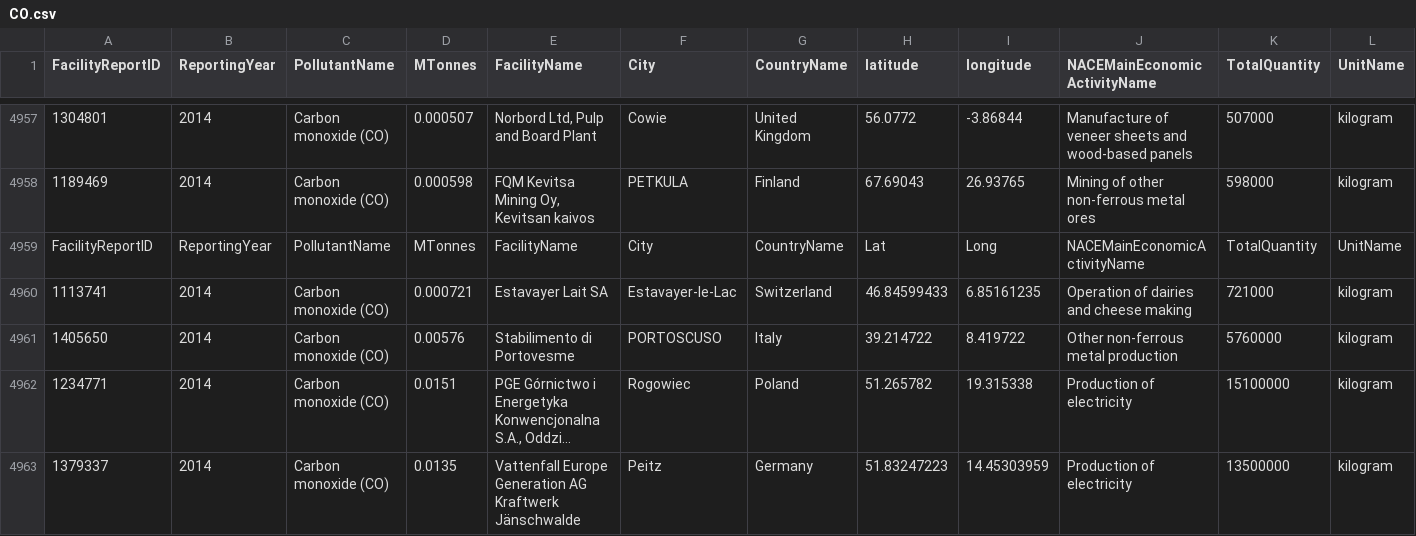
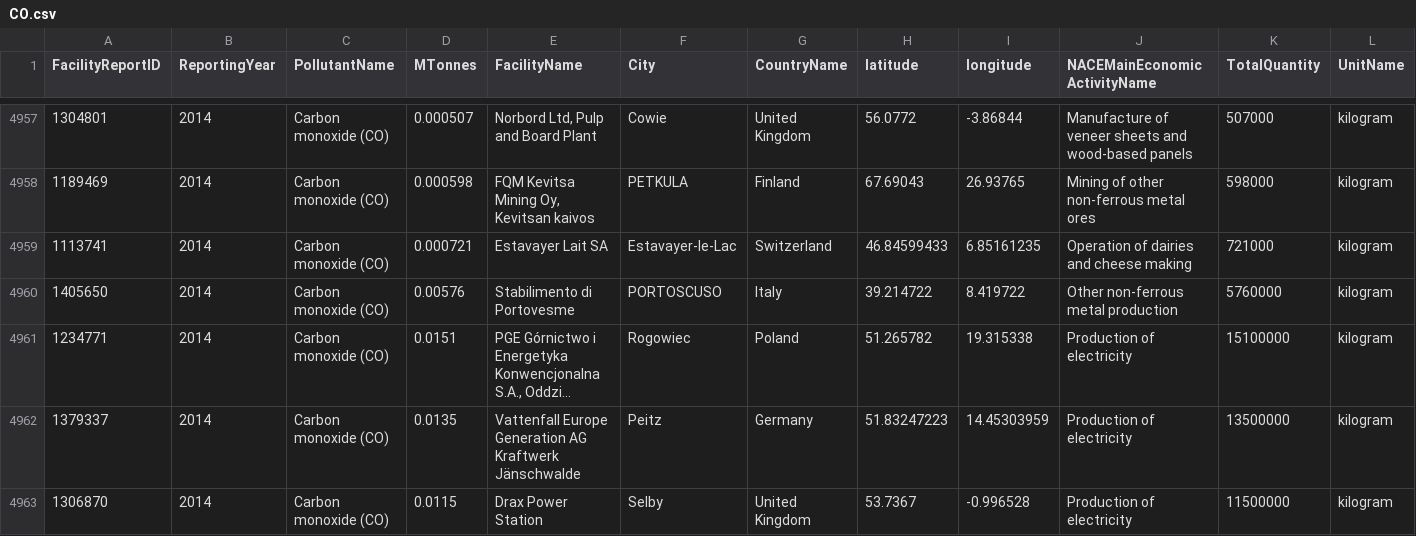
Before and after one commit to carbonnext-eu/carbonnext-eu.github.io, a CSV file: CO.csv, drawn as a sheet; only a part is shown, gaps mark what is left out; the shorter side is filled out with more unchanged rows; long unchanged cells end in …; rows hold the shown columns only; the diff names each change by its address in the sheet, - before the commit and + after, or states it on an @@ line.

Commit message:
Update CO.csv

```diff
--- a/CO.csv
+++ b/CO.csv
-row 4959: FacilityReportID | ReportingYear | PollutantName | MTonnes | FacilityName | City | CountryName | Lat | Long | NACEMainEconomicActivityName | TotalQuantity | UnitName
```
